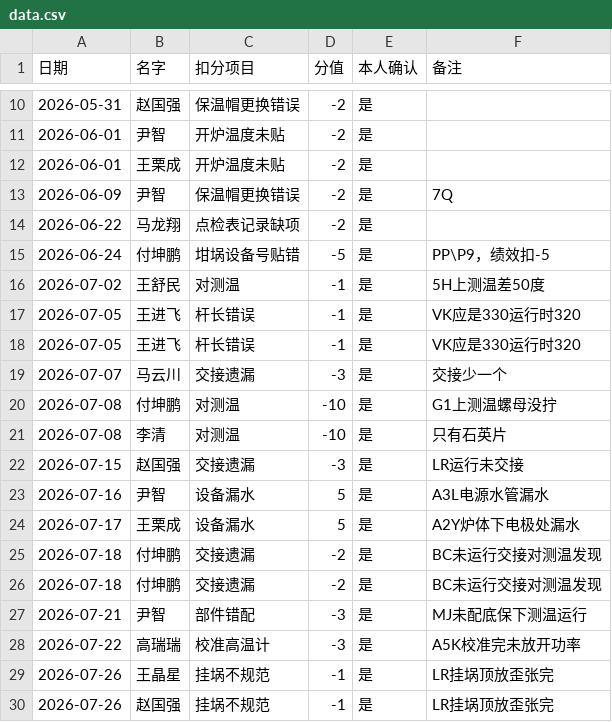
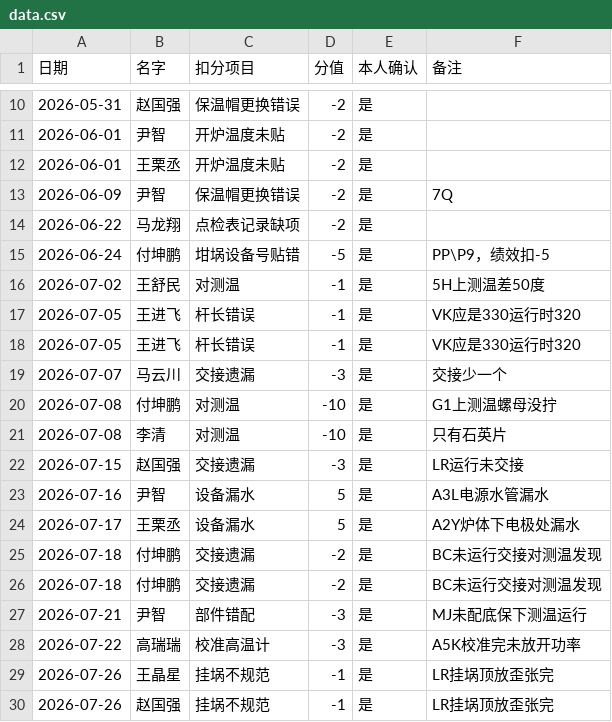
Before and after one commit to irmpd680/Production-Management, a CSV file: data.csv, drawn as a sheet; only a part is shown, gaps mark what is left out.

Commit message:
Update data.csv

```diff
--- a/data.csv
+++ b/data.csv
@@ -11,3 +11,3 @@
 2026-06-01,尹智,开炉温度未贴,-2,是,
-2026-06-01,王栗成,开炉温度未贴,-2,是,
+2026-06-01,王栗丞,开炉温度未贴,-2,是,
 2026-06-09,尹智,保温帽更换错误,-2,是,7Q
@@ -23,3 +23,3 @@
 2026-07-16,尹智,设备漏水,5,是,A3L电源水管漏水
-2026-07-17,王栗成,设备漏水,5,是,A2Y炉体下电极处漏水
+2026-07-17,王栗丞,设备漏水,5,是,A2Y炉体下电极处漏水
 2026-07-18,付坤鹏,交接遗漏,-2,是,BC未运行交接对测温发现
```
